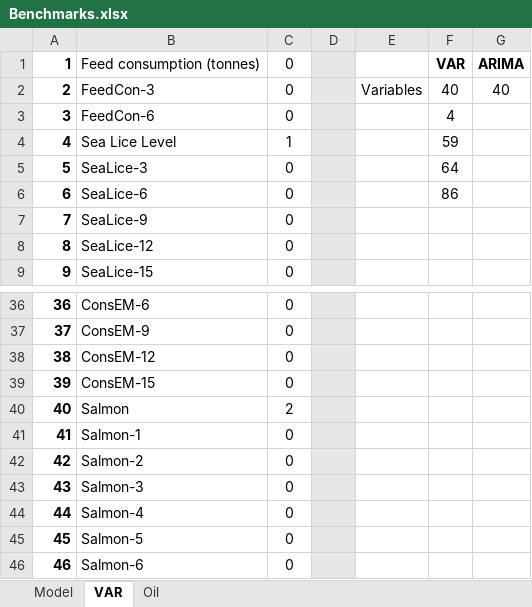
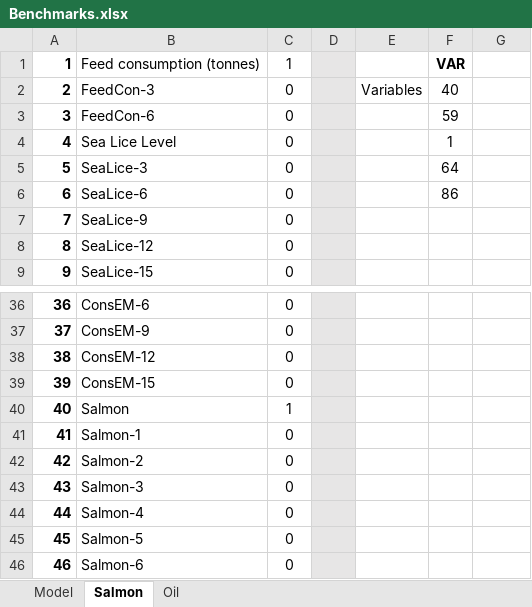
Before and after one commit to sigvekb/dynamic-factor, an Excel workbook: data/Benchmarks.xlsx, sheet Salmon, drawn as a sheet; only a part is shown, gaps mark what is left out; values as stored, in another font and other column widths than the file's, no borders; conditional formats not drawn; the diff names each change by its address in the sheet, - before the commit and + after, or states it on an @@ line.

```diff
--- a/data/Benchmarks.xlsx (sheet Salmon)
+++ b/data/Benchmarks.xlsx (sheet Salmon)
-sheet tab: VAR
+sheet tab: Salmon
-C1: 0
+C1: 1
-G1: ARIMA
+G1: (empty)
-G2: 40
+G2: (empty)
-F3: 4
+F3: 59
-C4: 1
+C4: 0
-F4: 59
+F4: 1
-C40: 2
+C40: 1
```
Also changed, not shown: data/Salmon_data.xlsx, 6 other files.
